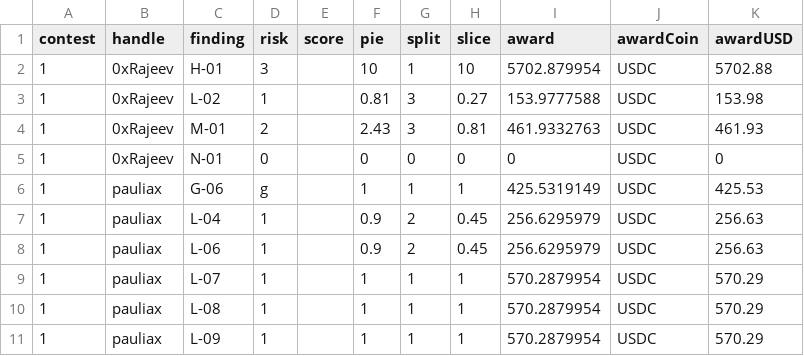
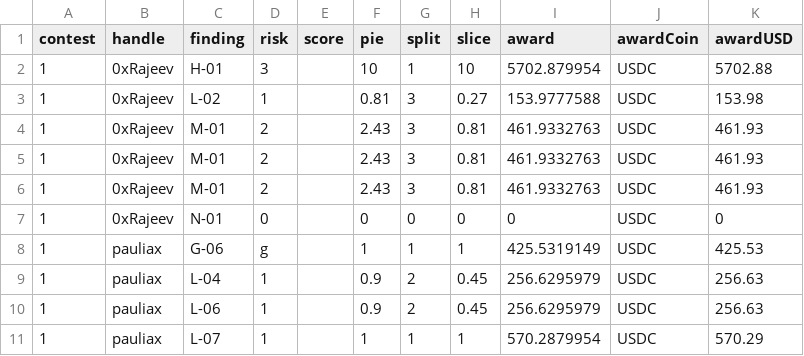
Before and after one commit to Carlos-stackfive/testing, a CSV file: _data/findings.csv, drawn as a sheet; only a part is shown; the shorter side is filled out with more unchanged rows.

Commit message:
Update findings.csv

```diff
--- a/_data/findings.csv
+++ b/_data/findings.csv
@@ -4,2 +4,4 @@ contest,handle,finding,risk,score,pie,split,slice,award,awardCoin,awardUSD
 1,0xRajeev,M-01,2,,2.43,3,0.81,461.9332763,USDC,461.93
+1,0xRajeev,M-01,2,,2.43,3,0.81,461.9332763,USDC,461.93
+1,0xRajeev,M-01,2,,2.43,3,0.81,461.9332763,USDC,461.93
 1,0xRajeev,N-01,0,,0,0,0,0,USDC,0
```
